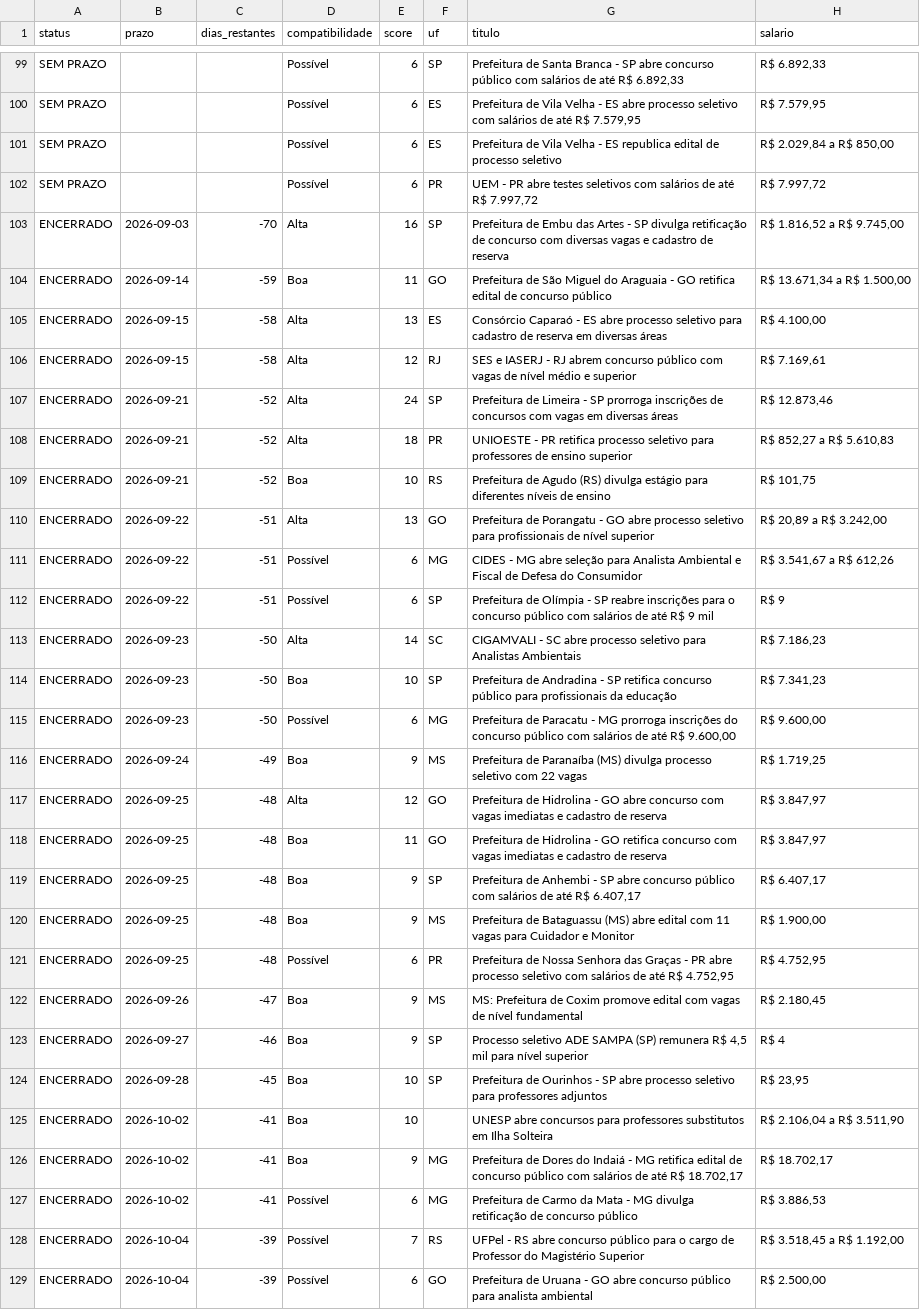
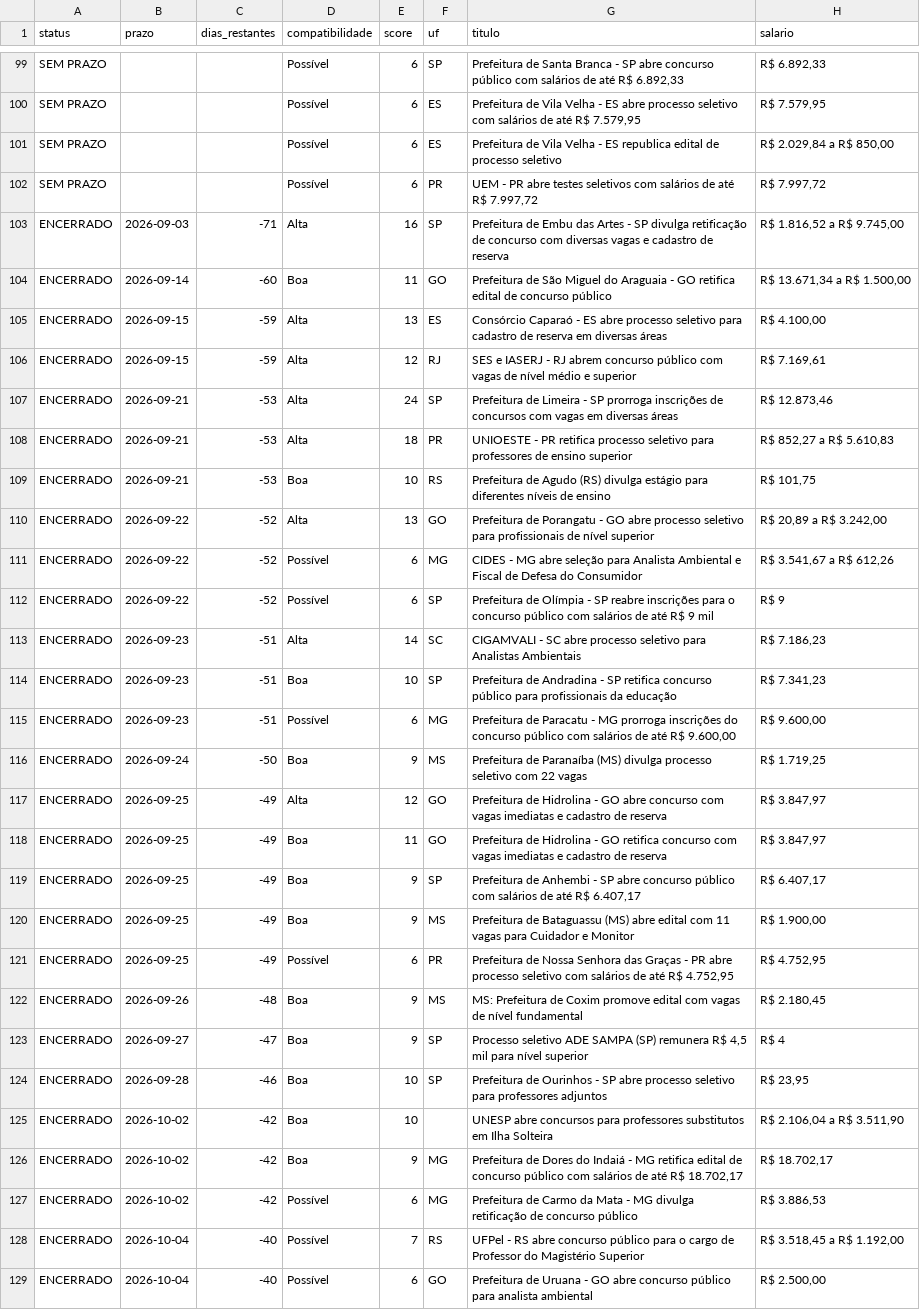
Before and after one commit to matheusbarrosb/concurso-biologia-bot, a CSV file: data/concursos.csv, drawn as a sheet; only a part is shown, gaps mark what is left out; the diff covers the shown part only; the diff names each change by its address in the sheet, - before the commit and + after, or states it on an @@ line.

```diff
--- a/data/concursos.csv
+++ b/data/concursos.csv
-C103 (dias_restantes): -70
+C103 (dias_restantes): -71
-C104 (dias_restantes): -59
+C104 (dias_restantes): -60
-C105:C106 (dias_restantes): -58
+C105:C106 (dias_restantes): -59
-C107:C109 (dias_restantes): -52
+C107:C109 (dias_restantes): -53
-C110:C112 (dias_restantes): -51
+C110:C112 (dias_restantes): -52
-C113:C115 (dias_restantes): -50
+C113:C115 (dias_restantes): -51
-C116 (dias_restantes): -49
+C116 (dias_restantes): -50
-C117:C121 (dias_restantes): -48
+C117:C121 (dias_restantes): -49
-C122 (dias_restantes): -47
+C122 (dias_restantes): -48
-C123 (dias_restantes): -46
+C123 (dias_restantes): -47
-C124 (dias_restantes): -45
+C124 (dias_restantes): -46
-C125:C127 (dias_restantes): -41
+C125:C127 (dias_restantes): -42
-C128:C129 (dias_restantes): -39
+C128:C129 (dias_restantes): -40
```
Also changed, not shown: 96 edited cells elsewhere in this file, 1 other file.
